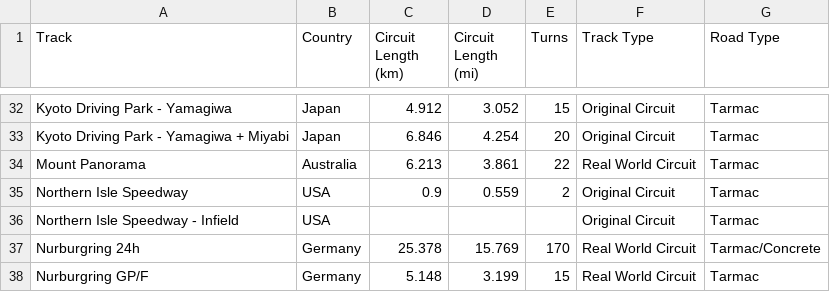
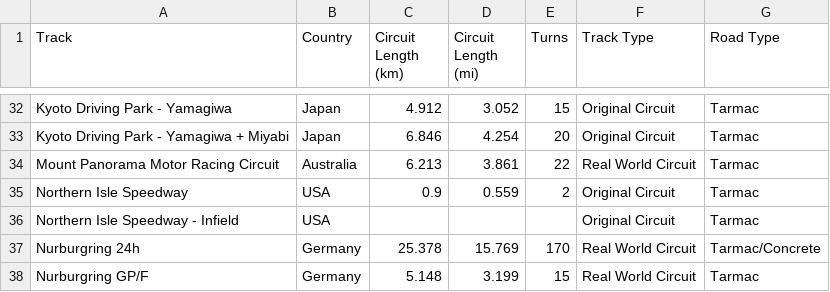
Before and after one commit to cncplyr/datasets-games, a CSV file: ps4/gran-turismo-sport/tracks.csv, drawn as a sheet; only a part is shown, gaps mark what is left out.

```diff
--- a/ps4/gran-turismo-sport/tracks.csv
+++ b/ps4/gran-turismo-sport/tracks.csv
@@ -33,3 +33,3 @@ Kyoto Driving Park - Yamagiwa,Japan,4.912,3.052,15,Original Circuit,Tarmac
 Kyoto Driving Park - Yamagiwa + Miyabi,Japan,6.846,4.254,20,Original Circuit,Tarmac
-Mount Panorama,Australia,6.213,3.861,22,Real World Circuit,Tarmac
+Mount Panorama Motor Racing Circuit,Australia,6.213,3.861,22,Real World Circuit,Tarmac
 Northern Isle Speedway,USA,0.9,0.559,2,Original Circuit,Tarmac
```
Also changed, not shown: ps4/gran-turismo-sport/stats-personal.csv.
